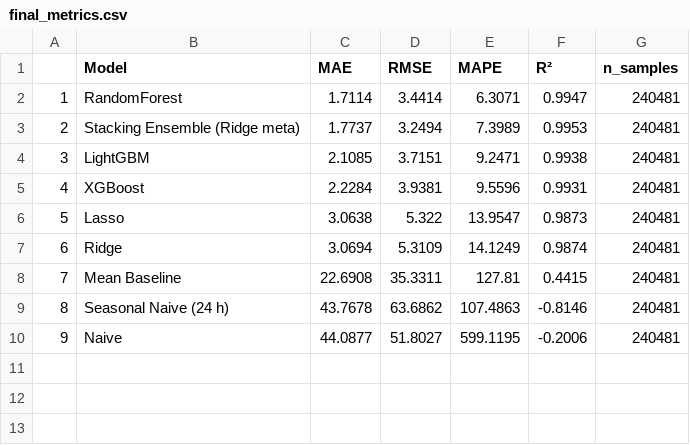
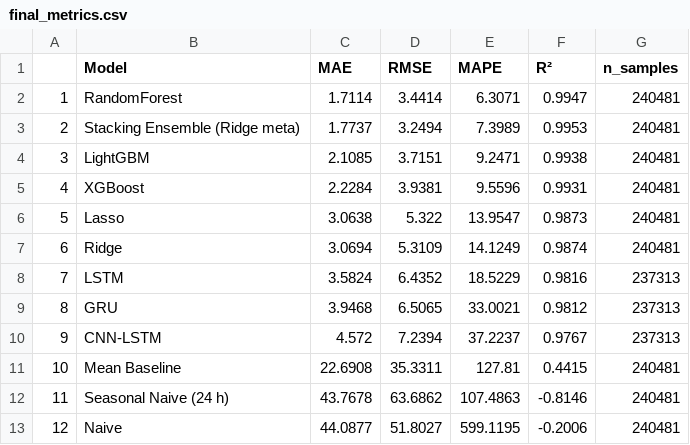
Before and after one commit to danbujoreanu/building-energy-load-forecast, a CSV file: outputs/results/final_metrics.csv, drawn as a sheet; addresses are those after the commit; the diff names each change by its address in the sheet, - before the commit and + after, or states it on an @@ line.

```diff
--- a/outputs/results/final_metrics.csv
+++ b/outputs/results/final_metrics.csv
+row 8: 7 | LSTM | 3.5824 | 6.4352 | 18.5229 | 0.9816 | 237313
+row 9: 8 | GRU | 3.9468 | 6.5065 | 33.0021 | 0.9812 | 237313
+row 10: 9 | CNN-LSTM | 4.572 | 7.2394 | 37.2237 | 0.9767 | 237313
@@ column A renumbered from row 11 down @@
```
Also changed, not shown: 1 other file.
